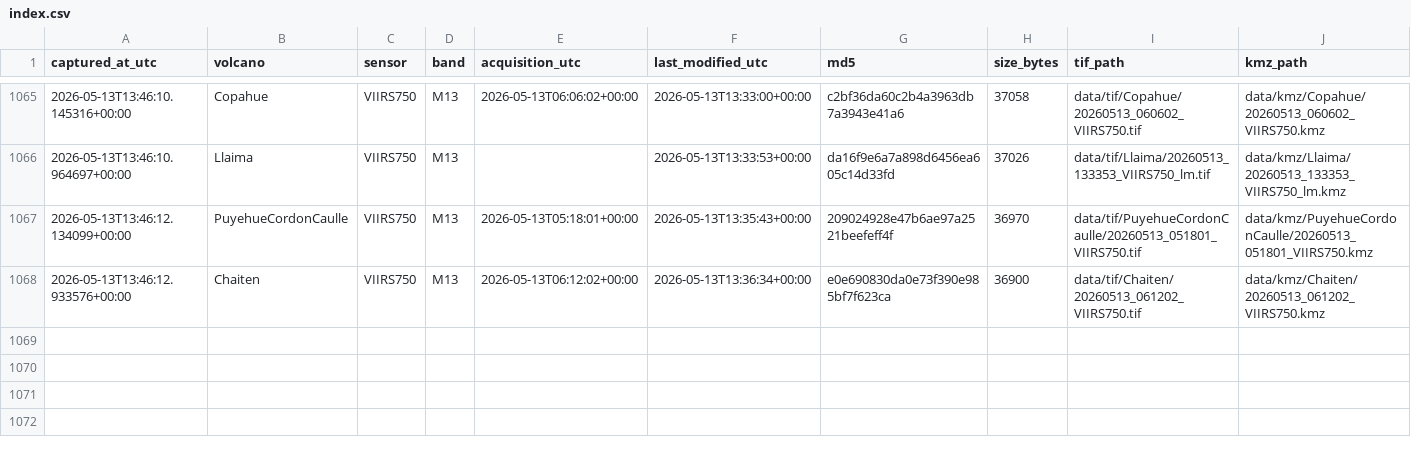
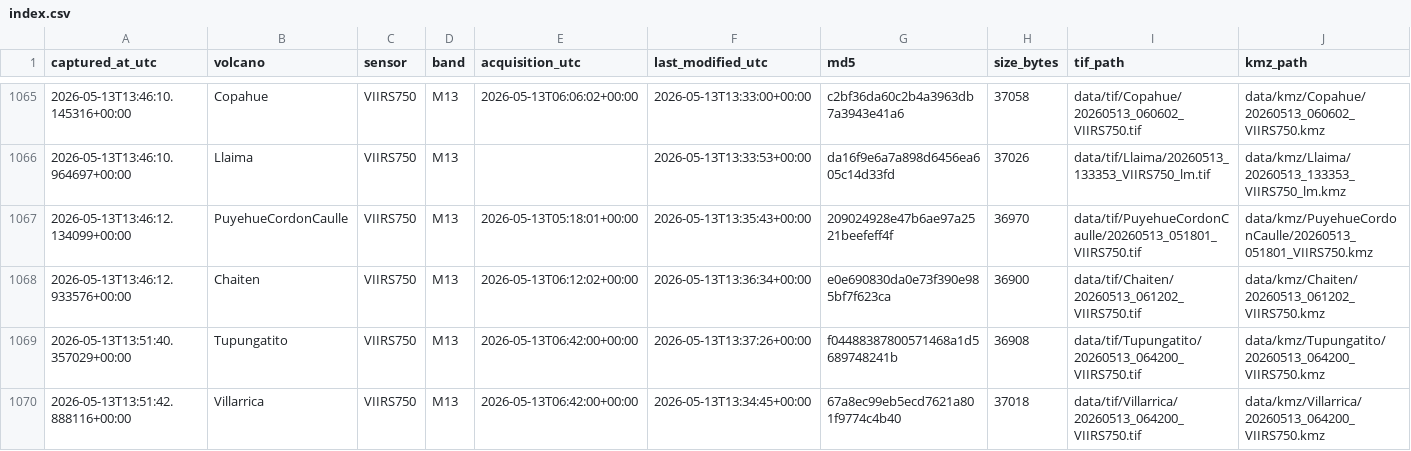
Before and after one commit to MendozaVolcanic/mirova-tif-archive, a CSV file: index.csv, drawn as a sheet; only a part is shown, gaps mark what is left out; the diff names each change by its address in the sheet, - before the commit and + after, or states it on an @@ line.

```diff
--- a/index.csv
+++ b/index.csv
+row 1069: 2026-05-13T13:51:40.357029+00:00 | Tupungatito | VIIRS750 | M13 | 2026-05-13T06:42:00+00:00 | 2026-05-13T13:37:26+00:00 | f04488387800571468a1d5689748241b | 36908 | data/tif/Tupungatito/20260513_064200_VIIRS750.tif | data/kmz/Tupungatito/20260513_064200_VIIRS750.kmz
+row 1070: 2026-05-13T13:51:42.888116+00:00 | Villarrica | VIIRS750 | M13 | 2026-05-13T06:42:00+00:00 | 2026-05-13T13:34:45+00:00 | 67a8ec99eb5ecd7621a801f9774c4b40 | 37018 | data/tif/Villarrica/20260513_064200_VIIRS750.tif | data/kmz/Villarrica/20260513_064200_VIIRS750.kmz
```
Also changed, not shown: 26 other files.
